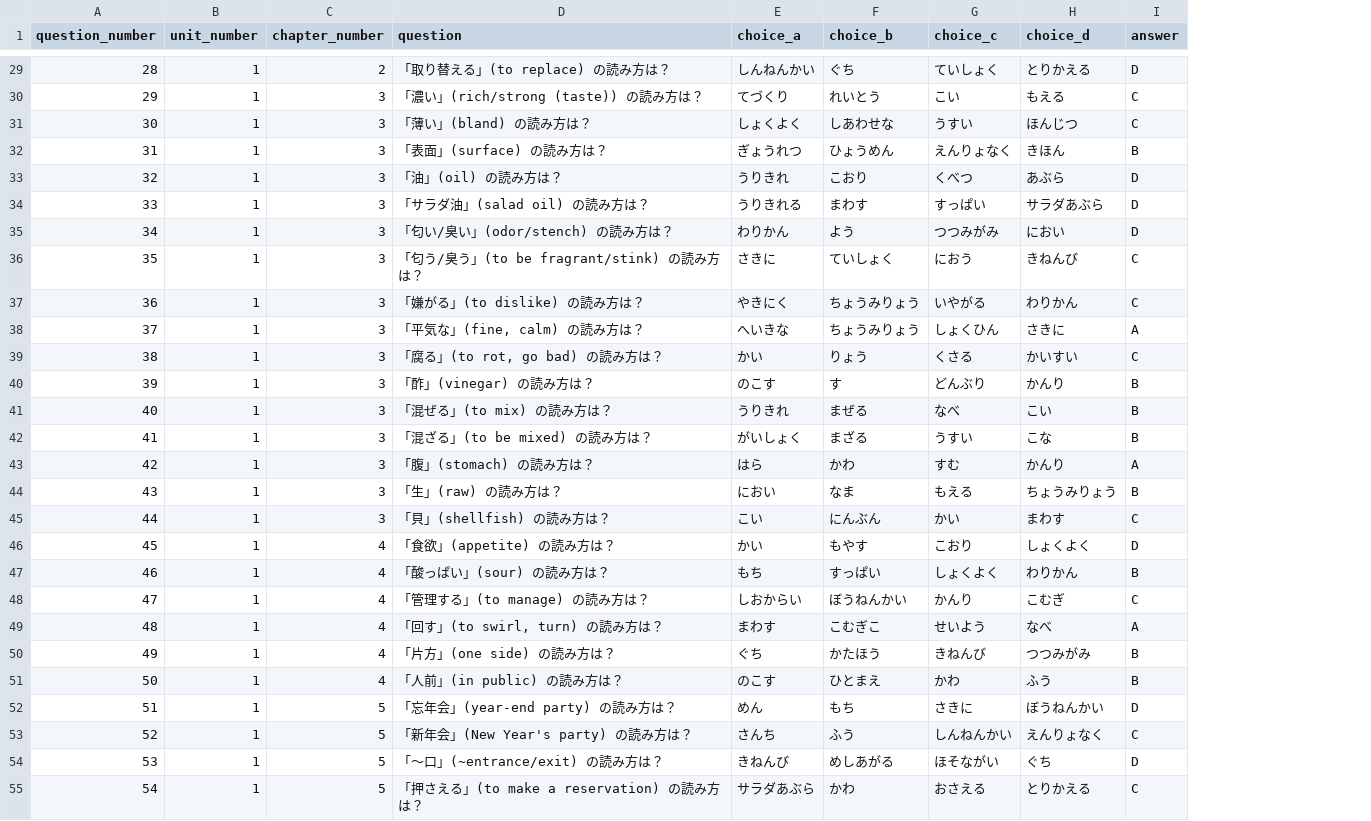
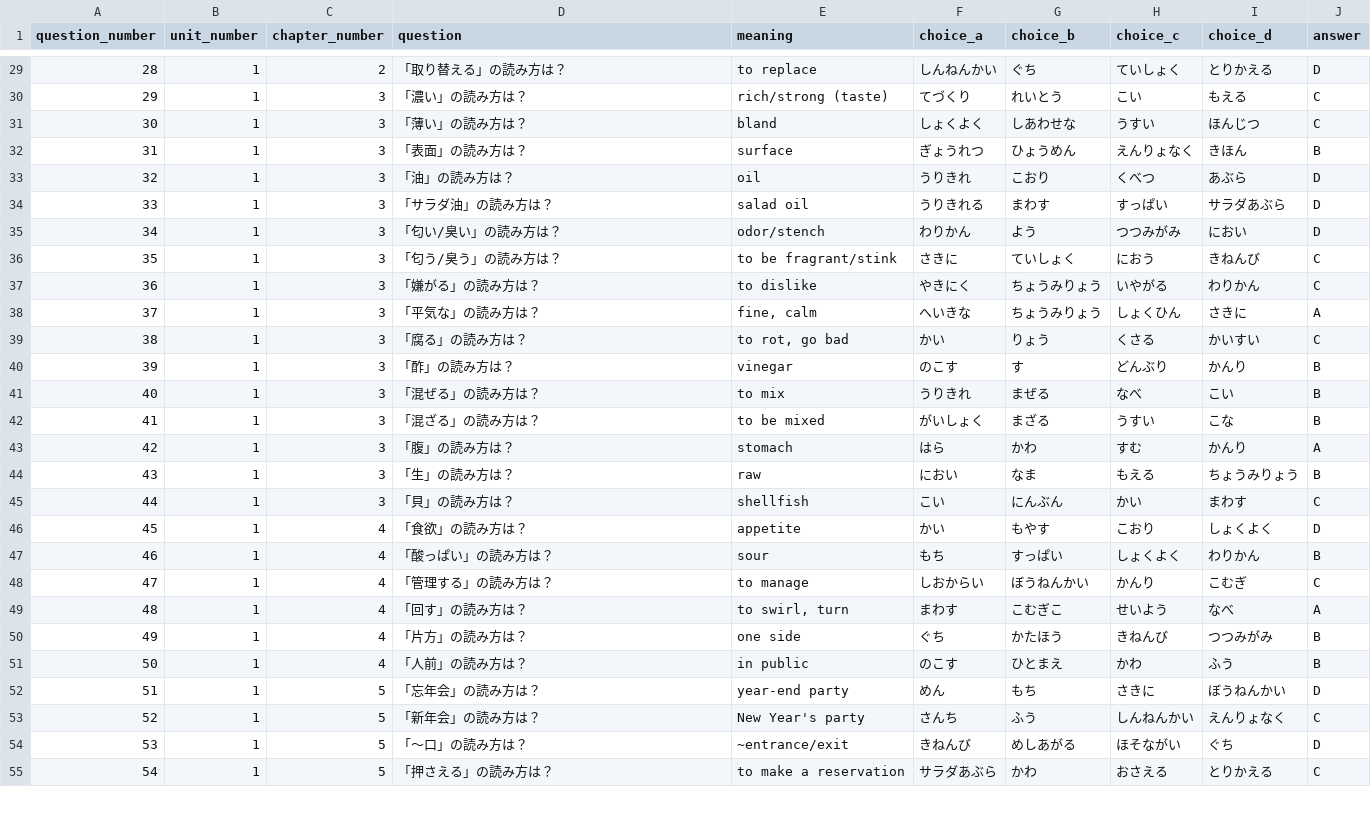
Before and after one commit to oo0speed0oo/JLPTPrep, a CSV file: Quiz_Marker_IOS/data/Vocabulary - Topic 1 (Readings).csv, drawn as a sheet; only a part is shown, gaps mark what is left out; the diff covers the shown part only; the diff names each change by its address in the sheet, - before the commit and + after, or states it on an @@ line.

```diff
--- a/Quiz_Marker_IOS/data/Vocabulary - Topic 1 (Readings).csv
+++ b/Quiz_Marker_IOS/data/Vocabulary - Topic 1 (Readings).csv
+column E (meaning), rows 29-55: to replace | rich/strong (taste) | bland | surface | oil | salad oil | odor/stench | to be fragrant/stink | to dislike | fine, calm | to rot, go bad | vinegar | to mix | to be mixed | stomach | raw | shellfish | appetite | sour | to manage | to swirl, turn | one side | in public | year-end party | New Year's party | ~entrance/exit | to make a reservation
-D29 (question): 「取り替える」(to replace) の読み方は？
+D29 (question): 「取り替える」の読み方は？
-D30 (question): 「濃い」(rich/strong (taste)) の読み方は？
+D30 (question): 「濃い」の読み方は？
-D31 (question): 「薄い」(bland) の読み方は？
+D31 (question): 「薄い」の読み方は？
-D32 (question): 「表面」(surface) の読み方は？
+D32 (question): 「表面」の読み方は？
-D33 (question): 「油」(oil) の読み方は？
+D33 (question): 「油」の読み方は？
-D34 (question): 「サラダ油」(salad oil) の読み方は？
+D34 (question): 「サラダ油」の読み方は？
-D35 (question): 「匂い/臭い」(odor/stench) の読み方は？
+D35 (question): 「匂い/臭い」の読み方は？
-D36 (question): 「匂う/臭う」(to be fragrant/stink) の読み方は？
+D36 (question): 「匂う/臭う」の読み方は？
-D37 (question): 「嫌がる」(to dislike) の読み方は？
+D37 (question): 「嫌がる」の読み方は？
-D38 (question): 「平気な」(fine, calm) の読み方は？
+D38 (question): 「平気な」の読み方は？
-D39 (question): 「腐る」(to rot, go bad) の読み方は？
+D39 (question): 「腐る」の読み方は？
-D40 (question): 「酢」(vinegar) の読み方は？
+D40 (question): 「酢」の読み方は？
-D41 (question): 「混ぜる」(to mix) の読み方は？
+D41 (question): 「混ぜる」の読み方は？
-D42 (question): 「混ざる」(to be mixed) の読み方は？
+D42 (question): 「混ざる」の読み方は？
-D43 (question): 「腹」(stomach) の読み方は？
+D43 (question): 「腹」の読み方は？
-D44 (question): 「生」(raw) の読み方は？
+D44 (question): 「生」の読み方は？
-D45 (question): 「貝」(shellfish) の読み方は？
+D45 (question): 「貝」の読み方は？
-D46 (question): 「食欲」(appetite) の読み方は？
+D46 (question): 「食欲」の読み方は？
-D47 (question): 「酸っぱい」(sour) の読み方は？
+D47 (question): 「酸っぱい」の読み方は？
-D48 (question): 「管理する」(to manage) の読み方は？
+D48 (question): 「管理する」の読み方は？
-D49 (question): 「回す」(to swirl, turn) の読み方は？
+D49 (question): 「回す」の読み方は？
-D50 (question): 「片方」(one side) の読み方は？
+D50 (question): 「片方」の読み方は？
-D51 (question): 「人前」(in public) の読み方は？
+D51 (question): 「人前」の読み方は？
-D52 (question): 「忘年会」(year-end party) の読み方は？
+D52 (question): 「忘年会」の読み方は？
-D53 (question): 「新年会」(New Year's party) の読み方は？
+D53 (question): 「新年会」の読み方は？
-D54 (question): 「～口」(~entrance/exit) の読み方は？
+D54 (question): 「～口」の読み方は？
-D55 (question): 「押さえる」(to make a reservation) の読み方は？
+D55 (question): 「押さえる」の読み方は？
```
Also changed, not shown: 79 edited cells elsewhere in this file, 4 other files.
